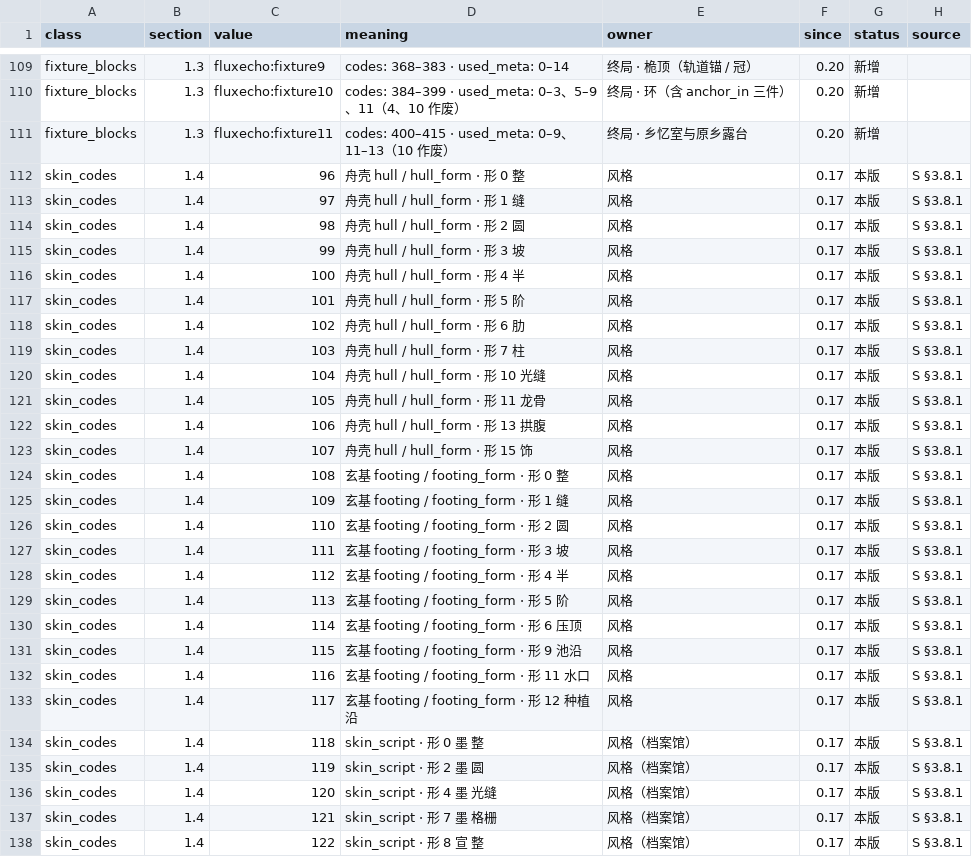
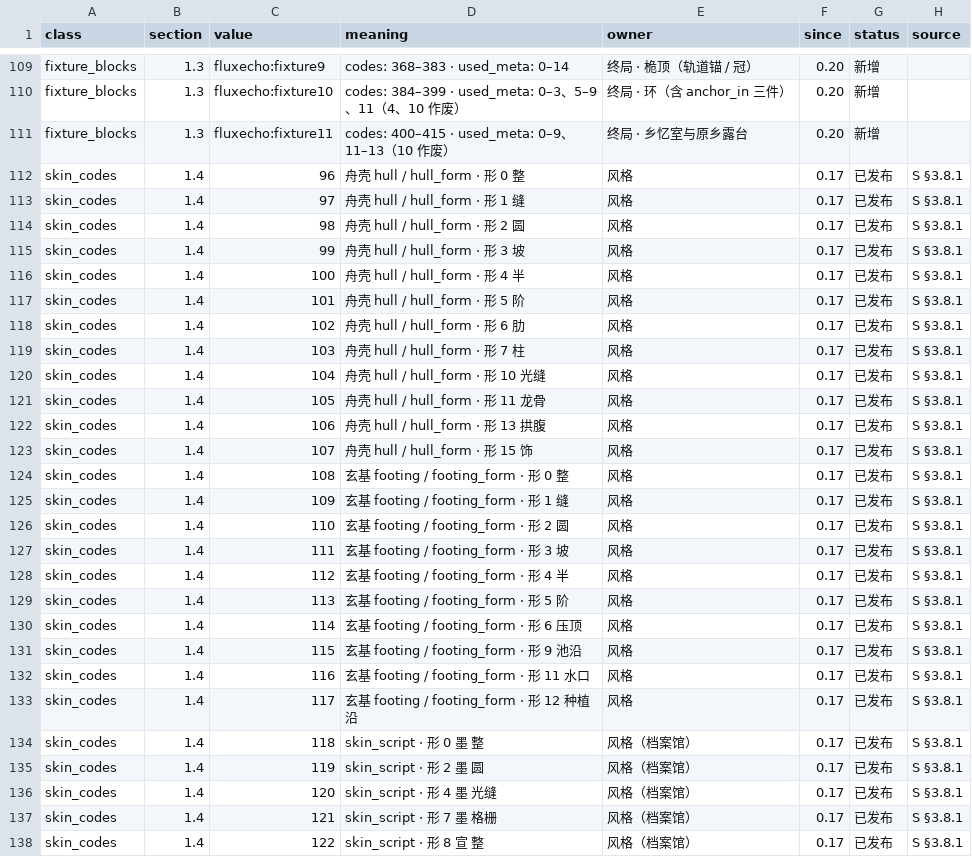
Before and after one commit to lanStar2003/FluxEcho, a CSV file: docs/dev/ids.csv, drawn as a sheet; only a part is shown, gaps mark what is left out; the diff covers the shown part only.

```diff
--- a/docs/dev/ids.csv
+++ b/docs/dev/ids.csv
@@ -111,28 +111,28 @@ fixture_blocks,1.3,fluxecho:fixture10,codes: 384–399 · used_meta: 0–3、5
 fixture_blocks,1.3,fluxecho:fixture11,codes: 400–415 · used_meta: 0–9、11–13（10 作废）,终局 · 乡忆室与原乡露台,0.20,新增,
-skin_codes,1.4,96,舟壳 hull / hull_form · 形 0 整,风格,0.17,本版,S §3.8.1
-skin_codes,1.4,97,舟壳 hull / hull_form · 形 1 缝,风格,0.17,本版,S §3.8.1
-skin_codes,1.4,98,舟壳 hull / hull_form · 形 2 圆,风格,0.17,本版,S §3.8.1
-skin_codes,1.4,99,舟壳 hull / hull_form · 形 3 坡,风格,0.17,本版,S §3.8.1
-skin_codes,1.4,100,舟壳 hull / hull_form · 形 4 半,风格,0.17,本版,S §3.8.1
-skin_codes,1.4,101,舟壳 hull / hull_form · 形 5 阶,风格,0.17,本版,S §3.8.1
-skin_codes,1.4,102,舟壳 hull / hull_form · 形 6 肋,风格,0.17,本版,S §3.8.1
-skin_codes,1.4,103,舟壳 hull / hull_form · 形 7 柱,风格,0.17,本版,S §3.8.1
-skin_codes,1.4,104,舟壳 hull / hull_form · 形 10 光缝,风格,0.17,本版,S §3.8.1
-skin_codes,1.4,105,舟壳 hull / hull_form · 形 11 龙骨,风格,0.17,本版,S §3.8.1
-skin_codes,1.4,106,舟壳 hull / hull_form · 形 13 拱腹,风格,0.17,本版,S §3.8.1
-skin_codes,1.4,107,舟壳 hull / hull_form · 形 15 饰,风格,0.17,本版,S §3.8.1
-skin_codes,1.4,108,玄基 footing / footing_form · 形 0 整,风格,0.17,本版,S §3.8.1
-skin_codes,1.4,109,玄基 footing / footing_form · 形 1 缝,风格,0.17,本版,S §3.8.1
-skin_codes,1.4,110,玄基 footing / footing_form · 形 2 圆,风格,0.17,本版,S §3.8.1
-skin_codes,1.4,111,玄基 footing / footing_form · 形 3 坡,风格,0.17,本版,S §3.8.1
-skin_codes,1.4,112,玄基 footing / footing_form · 形 4 半,风格,0.17,本版,S §3.8.1
-skin_codes,1.4,113,玄基 footing / footing_form · 形 5 阶,风格,0.17,本版,S §3.8.1
-skin_codes,1.4,114,玄基 footing / footing_form · 形 6 压顶,风格,0.17,本版,S §3.8.1
-skin_codes,1.4,115,玄基 footing / footing_form · 形 9 池沿,风格,0.17,本版,S §3.8.1
-skin_codes,1.4,116,玄基 footing / footing_form · 形 11 水口,风格,0.17,本版,S §3.8.1
-skin_codes,1.4,117,玄基 footing / footing_form · 形 12 种植沿,风格,0.17,本版,S §3.8.1
-skin_codes,1.4,118,skin_script · 形 0 墨 整,风格（档案馆）,0.17,本版,S §3.8.1
-skin_codes,1.4,119,skin_script · 形 2 墨 圆,风格（档案馆）,0.17,本版,S §3.8.1
-skin_codes,1.4,120,skin_script · 形 4 墨 光缝,风格（档案馆）,0.17,本版,S §3.8.1
-skin_codes,1.4,121,skin_script · 形 7 墨 格栅,风格（档案馆）,0.17,本版,S §3.8.1
-skin_codes,1.4,122,skin_script · 形 8 宣 整,风格（档案馆）,0.17,本版,S §3.8.1
+skin_codes,1.4,96,舟壳 hull / hull_form · 形 0 整,风格,0.17,已发布,S §3.8.1
+skin_codes,1.4,97,舟壳 hull / hull_form · 形 1 缝,风格,0.17,已发布,S §3.8.1
+skin_codes,1.4,98,舟壳 hull / hull_form · 形 2 圆,风格,0.17,已发布,S §3.8.1
+skin_codes,1.4,99,舟壳 hull / hull_form · 形 3 坡,风格,0.17,已发布,S §3.8.1
+skin_codes,1.4,100,舟壳 hull / hull_form · 形 4 半,风格,0.17,已发布,S §3.8.1
+skin_codes,1.4,101,舟壳 hull / hull_form · 形 5 阶,风格,0.17,已发布,S §3.8.1
+skin_codes,1.4,102,舟壳 hull / hull_form · 形 6 肋,风格,0.17,已发布,S §3.8.1
+skin_codes,1.4,103,舟壳 hull / hull_form · 形 7 柱,风格,0.17,已发布,S §3.8.1
+skin_codes,1.4,104,舟壳 hull / hull_form · 形 10 光缝,风格,0.17,已发布,S §3.8.1
+skin_codes,1.4,105,舟壳 hull / hull_form · 形 11 龙骨,风格,0.17,已发布,S §3.8.1
+skin_codes,1.4,106,舟壳 hull / hull_form · 形 13 拱腹,风格,0.17,已发布,S §3.8.1
+skin_codes,1.4,107,舟壳 hull / hull_form · 形 15 饰,风格,0.17,已发布,S §3.8.1
+skin_codes,1.4,108,玄基 footing / footing_form · 形 0 整,风格,0.17,已发布,S §3.8.1
+skin_codes,1.4,109,玄基 footing / footing_form · 形 1 缝,风格,0.17,已发布,S §3.8.1
+skin_codes,1.4,110,玄基 footing / footing_form · 形 2 圆,风格,0.17,已发布,S §3.8.1
+skin_codes,1.4,111,玄基 footing / footing_form · 形 3 坡,风格,0.17,已发布,S §3.8.1
+skin_codes,1.4,112,玄基 footing / footing_form · 形 4 半,风格,0.17,已发布,S §3.8.1
+skin_codes,1.4,113,玄基 footing / footing_form · 形 5 阶,风格,0.17,已发布,S §3.8.1
+skin_codes,1.4,114,玄基 footing / footing_form · 形 6 压顶,风格,0.17,已发布,S §3.8.1
+skin_codes,1.4,115,玄基 footing / footing_form · 形 9 池沿,风格,0.17,已发布,S §3.8.1
+skin_codes,1.4,116,玄基 footing / footing_form · 形 11 水口,风格,0.17,已发布,S §3.8.1
+skin_codes,1.4,117,玄基 footing / footing_form · 形 12 种植沿,风格,0.17,已发布,S §3.8.1
+skin_codes,1.4,118,skin_script · 形 0 墨 整,风格（档案馆）,0.17,已发布,S §3.8.1
+skin_codes,1.4,119,skin_script · 形 2 墨 圆,风格（档案馆）,0.17,已发布,S §3.8.1
+skin_codes,1.4,120,skin_script · 形 4 墨 光缝,风格（档案馆）,0.17,已发布,S §3.8.1
+skin_codes,1.4,121,skin_script · 形 7 墨 格栅,风格（档案馆）,0.17,已发布,S §3.8.1
+skin_codes,1.4,122,skin_script · 形 8 宣 整,风格（档案馆）,0.17,已发布,S §3.8.1
```
Also changed, not shown: 1 added row and 59 edited cells elsewhere in this file, 9 other files.
